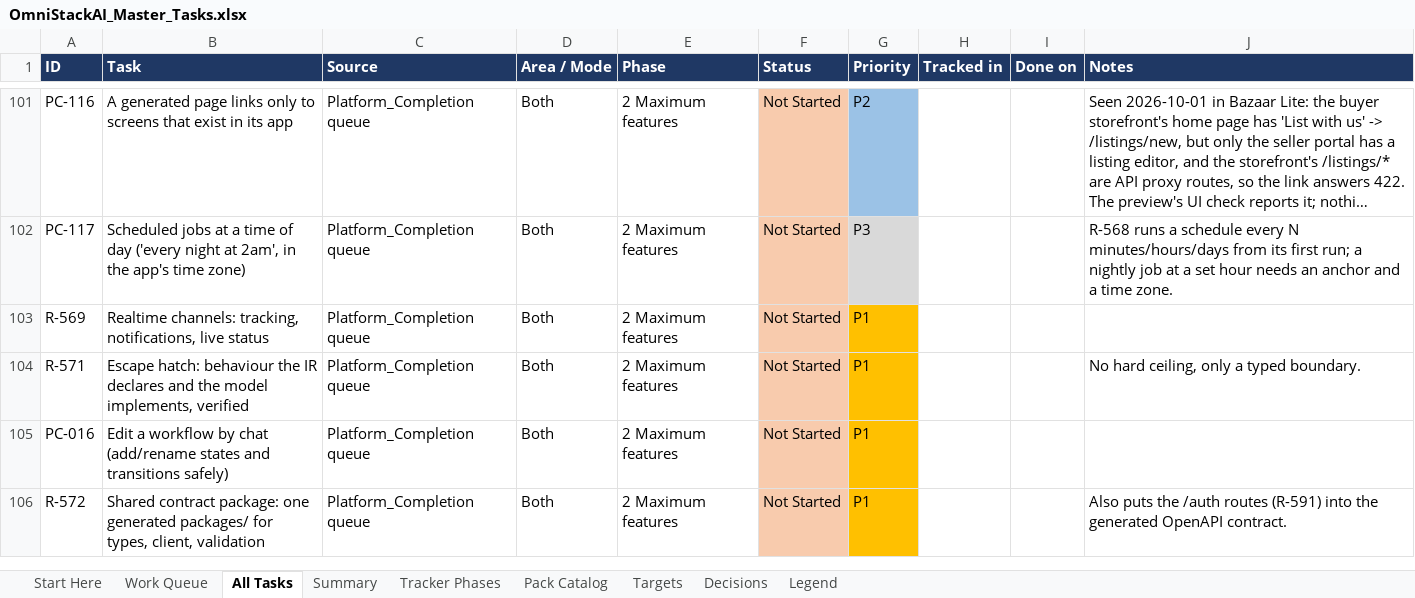
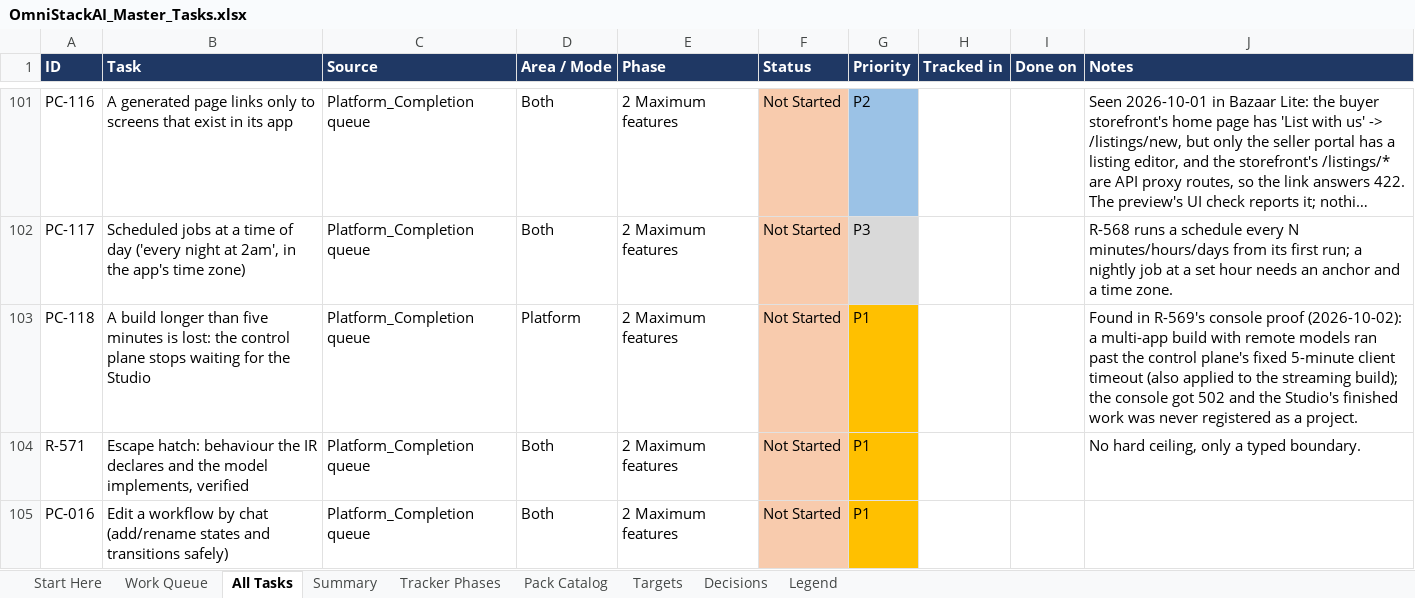
Before and after one commit to sanjeetji/OmniStackAi, an Excel workbook: R_&_D/Platform_Completion/OmniStackAI_Master_Tasks.xlsx, sheet All Tasks, drawn as a sheet; only a part is shown, gaps mark what is left out; the shorter side is filled out with more unchanged rows; long unchanged cells end in …; values as stored, in another font and other column widths than the file's, no borders; the diff covers the shown part only; the diff names each change by its address in the sheet, - before the commit and + after, or states it on an @@ line.

```diff
--- a/R_&_D/Platform_Completion/OmniStackAI_Master_Tasks.xlsx (sheet All Tasks)
+++ b/R_&_D/Platform_Completion/OmniStackAI_Master_Tasks.xlsx (sheet All Tasks)
-A103 (ID): R-569
+A103 (ID): PC-118
-B103 (Task): Realtime channels: tracking, notifications, live status
+B103 (Task): A build longer than five minutes is lost: the control plane stops waiting for the Studio
-D103 (Area / Mode): Both
+D103 (Area / Mode): Platform
-J103 (Notes): (empty)
+J103 (Notes): Found in R-569's console proof (2026-10-02): a multi-app build with remote models ran past the control plane's fixed 5-minute client timeout (also applied to the streaming build); the console got 502 and the Studio's finished work was never registered as a project.
```
Also changed, not shown: 1 added row and 1 edited cell elsewhere in this sheet, sheet Work Queue, sheet Summary, 26 other files.
